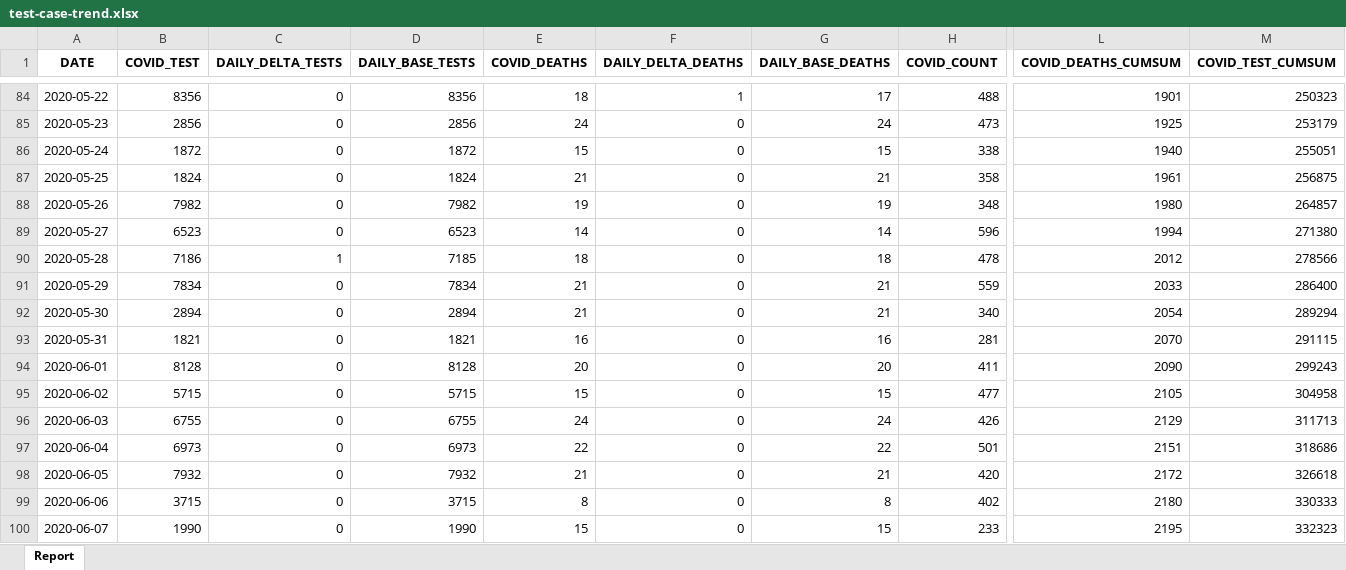
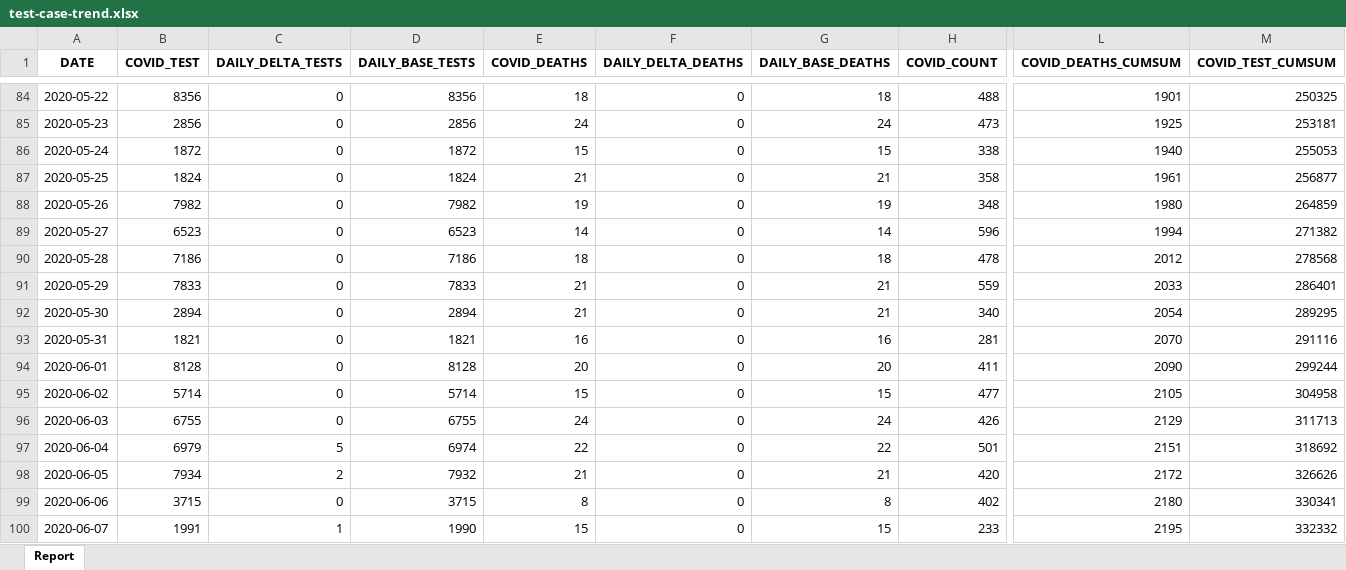
Before and after one commit to ercbk/Indiana-COVID-19-Tracker, an Excel workbook: data/test-case-trend.xlsx, sheet Report, drawn as a sheet; only a part is shown, gaps mark what is left out; values as stored, in another font and other column widths than the file's, no borders; the diff covers the shown part only; the diff names each change by its address in the sheet, - before the commit and + after, or states it on an @@ line.

```diff
--- a/data/test-case-trend.xlsx (sheet Report)
+++ b/data/test-case-trend.xlsx (sheet Report)
-F84 (DAILY_DELTA_DEATHS): 1
+F84 (DAILY_DELTA_DEATHS): 0
-G84 (DAILY_BASE_DEATHS): 17
+G84 (DAILY_BASE_DEATHS): 18
-M84 (COVID_TEST_CUMSUM): 250323
+M84 (COVID_TEST_CUMSUM): 250325
-M85 (COVID_TEST_CUMSUM): 253179
+M85 (COVID_TEST_CUMSUM): 253181
-M86 (COVID_TEST_CUMSUM): 255051
+M86 (COVID_TEST_CUMSUM): 255053
-M87 (COVID_TEST_CUMSUM): 256875
+M87 (COVID_TEST_CUMSUM): 256877
-M88 (COVID_TEST_CUMSUM): 264857
+M88 (COVID_TEST_CUMSUM): 264859
-M89 (COVID_TEST_CUMSUM): 271380
+M89 (COVID_TEST_CUMSUM): 271382
-C90 (DAILY_DELTA_TESTS): 1
+C90 (DAILY_DELTA_TESTS): 0
-D90 (DAILY_BASE_TESTS): 7185
+D90 (DAILY_BASE_TESTS): 7186
-M90 (COVID_TEST_CUMSUM): 278566
+M90 (COVID_TEST_CUMSUM): 278568
-B91 (COVID_TEST): 7834
+B91 (COVID_TEST): 7833
-D91 (DAILY_BASE_TESTS): 7834
+D91 (DAILY_BASE_TESTS): 7833
-M91 (COVID_TEST_CUMSUM): 286400
+M91 (COVID_TEST_CUMSUM): 286401
-M92 (COVID_TEST_CUMSUM): 289294
+M92 (COVID_TEST_CUMSUM): 289295
-M93 (COVID_TEST_CUMSUM): 291115
+M93 (COVID_TEST_CUMSUM): 291116
-M94 (COVID_TEST_CUMSUM): 299243
+M94 (COVID_TEST_CUMSUM): 299244
-B95 (COVID_TEST): 5715
+B95 (COVID_TEST): 5714
-D95 (DAILY_BASE_TESTS): 5715
+D95 (DAILY_BASE_TESTS): 5714
-B97 (COVID_TEST): 6973
+B97 (COVID_TEST): 6979
-C97 (DAILY_DELTA_TESTS): 0
+C97 (DAILY_DELTA_TESTS): 5
-D97 (DAILY_BASE_TESTS): 6973
+D97 (DAILY_BASE_TESTS): 6974
-M97 (COVID_TEST_CUMSUM): 318686
+M97 (COVID_TEST_CUMSUM): 318692
-B98 (COVID_TEST): 7932
+B98 (COVID_TEST): 7934
-C98 (DAILY_DELTA_TESTS): 0
+C98 (DAILY_DELTA_TESTS): 2
-M98 (COVID_TEST_CUMSUM): 326618
+M98 (COVID_TEST_CUMSUM): 326626
-M99 (COVID_TEST_CUMSUM): 330333
+M99 (COVID_TEST_CUMSUM): 330341
-B100 (COVID_TEST): 1990
+B100 (COVID_TEST): 1991
-C100 (DAILY_DELTA_TESTS): 0
+C100 (DAILY_DELTA_TESTS): 1
-M100 (COVID_TEST_CUMSUM): 332323
+M100 (COVID_TEST_CUMSUM): 332332
```
Also changed, not shown: 1 added row and 200 edited cells elsewhere in this sheet, 19 other files.
